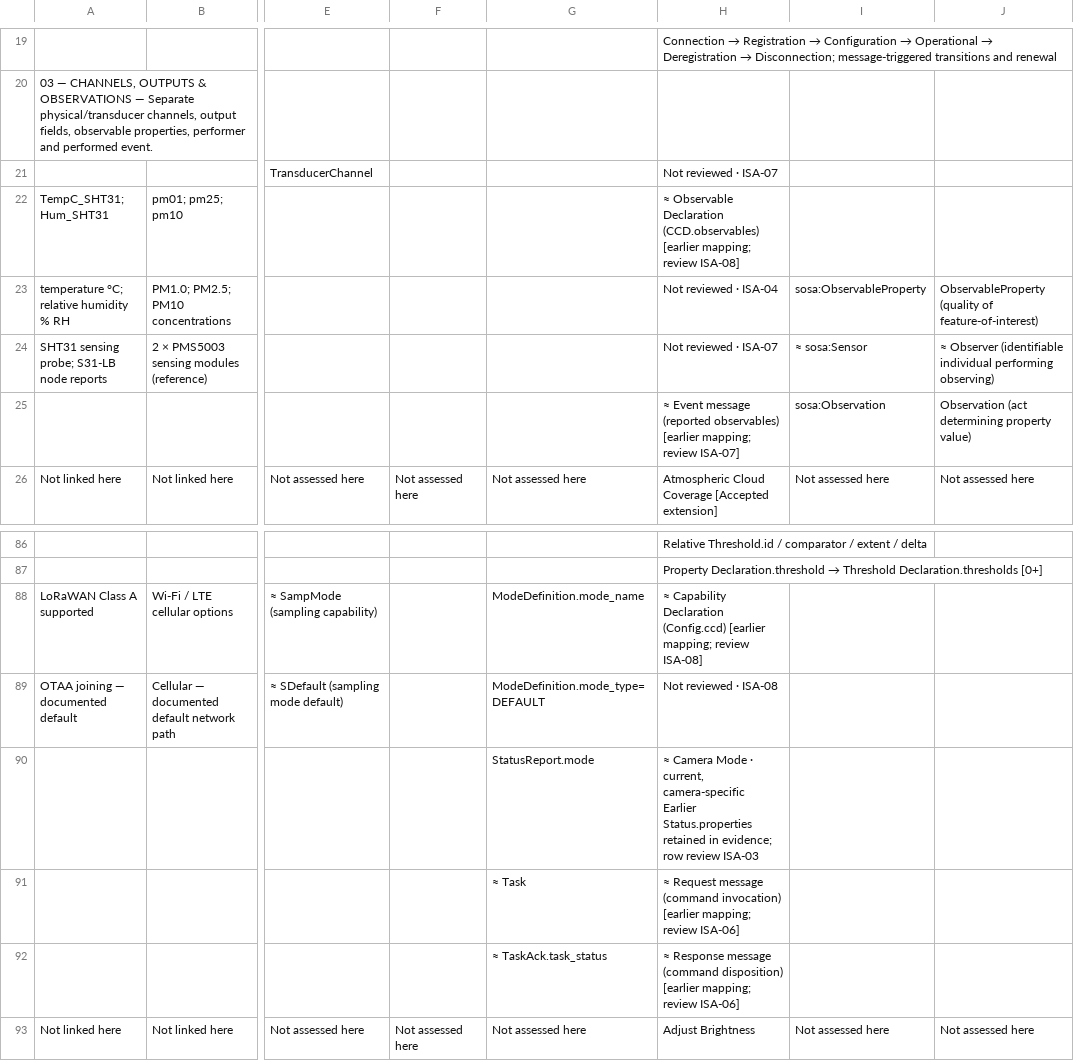
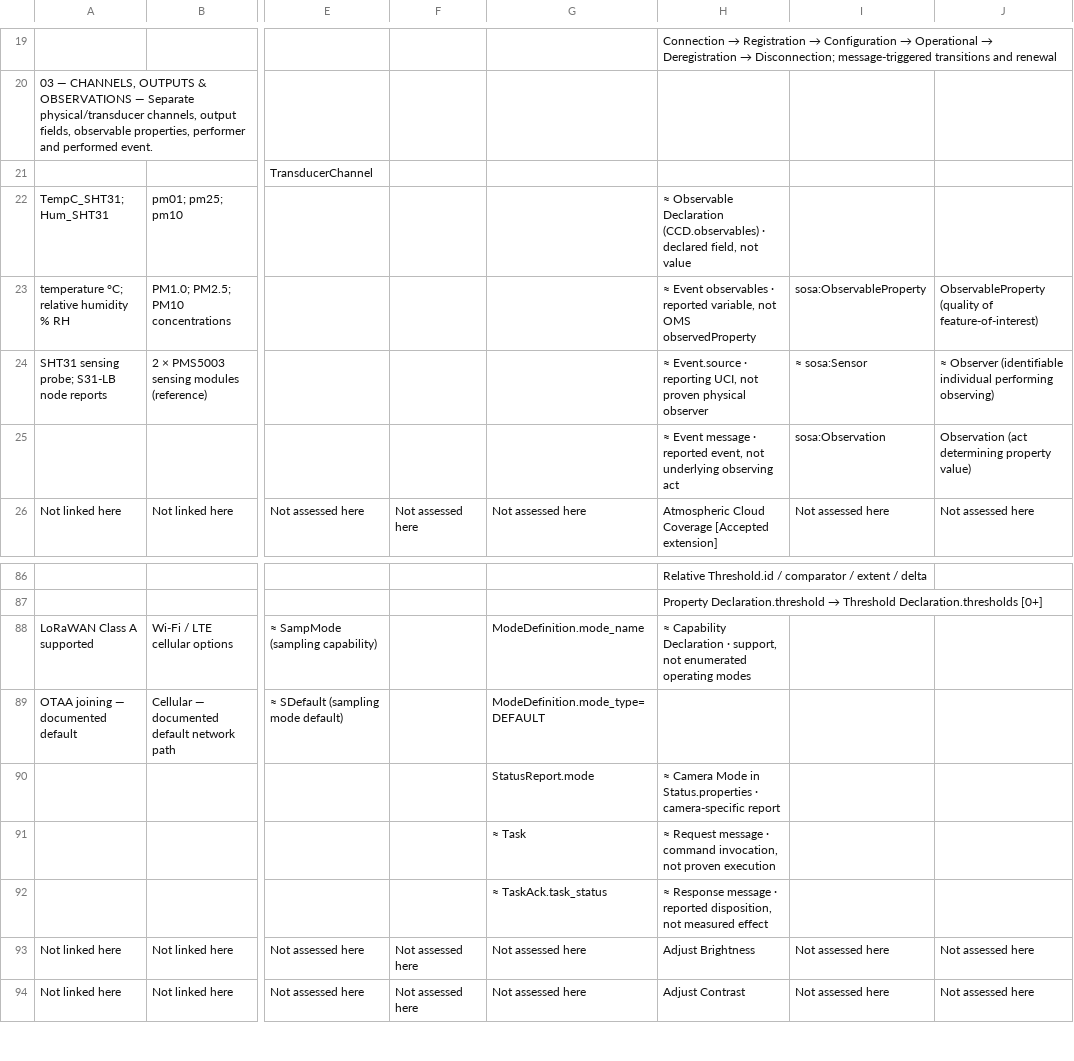
Before and after one commit to OS4CSAPI/glaux-client, a CSV file: Docs/Research/DIM_Profile_V2/Donor_DIM_Crosswalk/ISA_Correction_Review_07NOV2026.csv, drawn as a sheet; only a part is shown, gaps mark what is left out; the shorter side is filled out with more unchanged rows; ↵ is a line break in a cell; the diff covers the shown part only; the diff names each change by its address in the sheet, - before the commit and + after, or states it on an @@ line.

Commit message:
research(dim-v2): synchronize current 329-row source-first ISA21 master CSV and mirror

```diff
--- a/Docs/Research/DIM_Profile_V2/Donor_DIM_Crosswalk/ISA_Correction_Review_07NOV2026.csv
+++ b/Docs/Research/DIM_Profile_V2/Donor_DIM_Crosswalk/ISA_Correction_Review_07NOV2026.csv
-H21: Not reviewed · ISA-07
+H21: (empty)
-H22: …Declaration (CCD.observables) [earlier mapping; review ISA-08]
+H22: …Declaration (CCD.observables) · declared field, not value
-H23: Not reviewed · ISA-04
+H23: ≈ Event observables · reported variable, not OMS observedProperty
-H24: Not reviewed · ISA-07
+H24: ≈ Event.source · reporting UCI, not proven physical observer
-H25: …Event message (reported observables) [earlier mapping; review ISA-07]
+H25: …Event message · reported event, not underlying observing act
-H88: …Capability Declaration (Config.ccd) [earlier mapping; review ISA-08]
+H88: …Capability Declaration · support, not enumerated operating modes
-H89: Not reviewed · ISA-08
+H89: (empty)
-H90: …Camera Mode · current, camera-specific ↵ Earlier Status.properties retained in evidence; row review ISA-03
+H90: …Camera Mode in Status.properties · camera-specific report
-H91: …Request message (command invocation) [earlier mapping; review ISA-06]
+H91: …Request message · command invocation, not proven execution
-H92: …Response message (command disposition) [earlier mapping; review ISA-06]
+H92: …Response message · reported disposition, not measured effect
```
Also changed, not shown: 19 edited cells elsewhere in this file, Docs/Research/DIM_Profile_V2/Donor_DIM_Crosswalk/Master_Donor_Concept_to_DIM_Crosswalk.csv.
